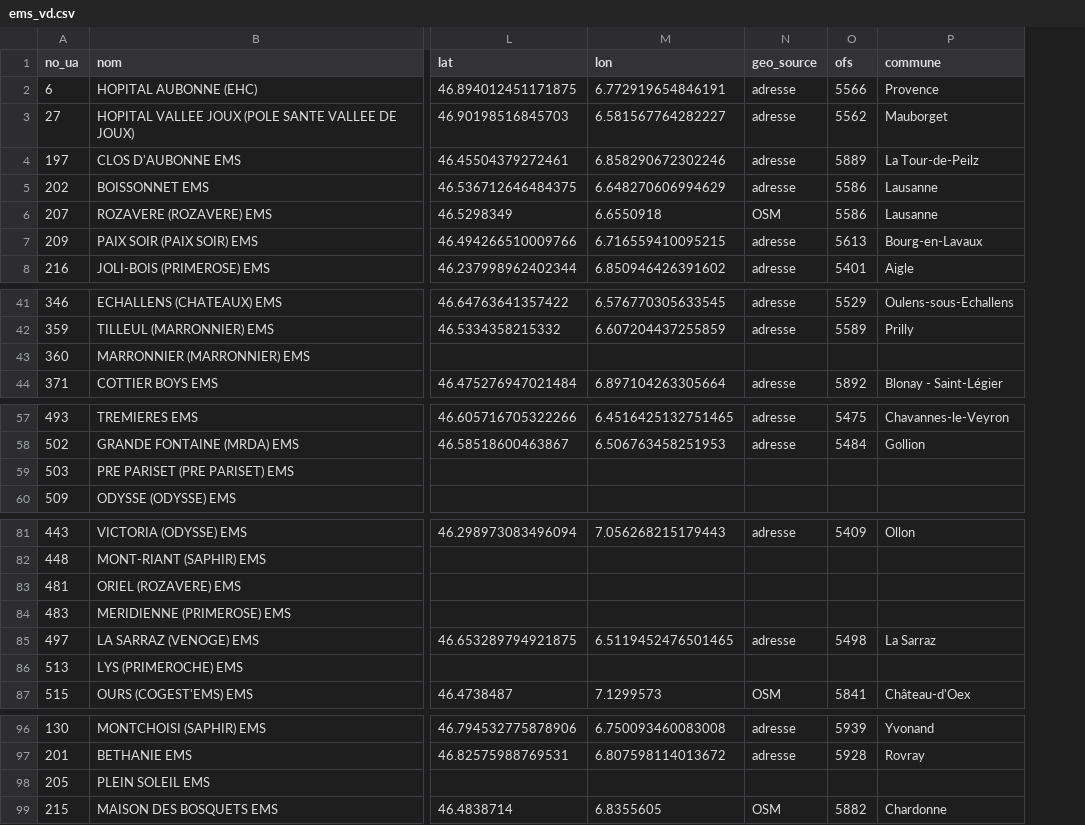
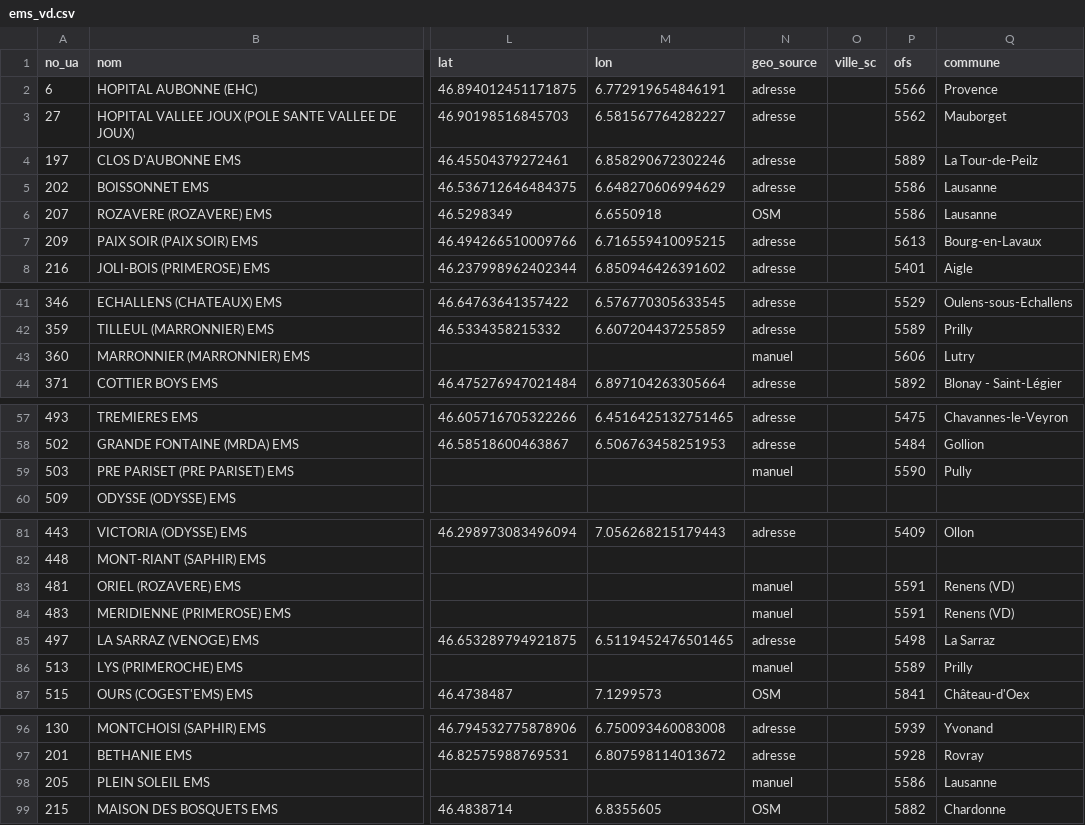
Before and after one commit to csgerwan/senior-invest-ch, a CSV file: data/processed/ems_vd.csv, drawn as a sheet; only a part is shown, gaps mark what is left out; addresses are those after the commit; the diff names each change by its address in the sheet, - before the commit and + after, or states it on an @@ line.

```diff
--- a/data/processed/ems_vd.csv
+++ b/data/processed/ems_vd.csv
+column O (ville_sc), empty
-N43 (geo_source): (empty)
+N43 (geo_source): manuel
-P43 (ofs): (empty)
+P43 (ofs): 5606
-Q43 (commune): (empty)
+Q43 (commune): Lutry
-N59 (geo_source): (empty)
+N59 (geo_source): manuel
-P59 (ofs): (empty)
+P59 (ofs): 5590
-Q59 (commune): (empty)
+Q59 (commune): Pully
-N83:N84 (geo_source): (empty)
+N83:N84 (geo_source): manuel
-P83:P84 (ofs): (empty)
+P83:P84 (ofs): 5591
-Q83:Q84 (commune): (empty)
+Q83:Q84 (commune): Renens (VD)
-N86 (geo_source): (empty)
+N86 (geo_source): manuel
-P86 (ofs): (empty)
+P86 (ofs): 5589
-Q86 (commune): (empty)
+Q86 (commune): Prilly
-N98 (geo_source): (empty)
+N98 (geo_source): manuel
-P98 (ofs): (empty)
+P98 (ofs): 5586
-Q98 (commune): (empty)
+Q98 (commune): Lausanne
```
Also changed, not shown: 5 other files.
